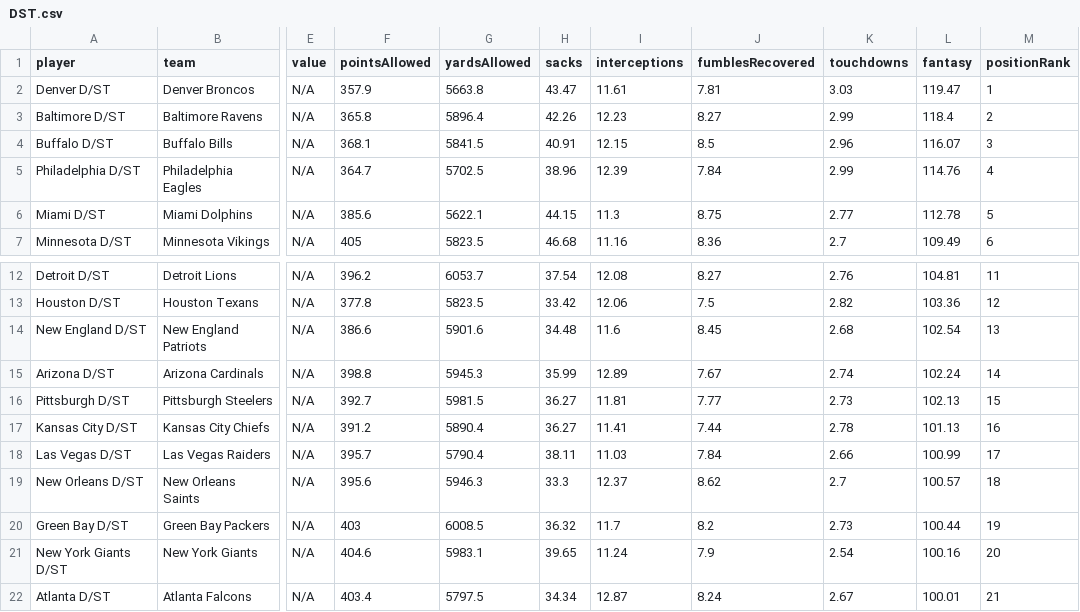
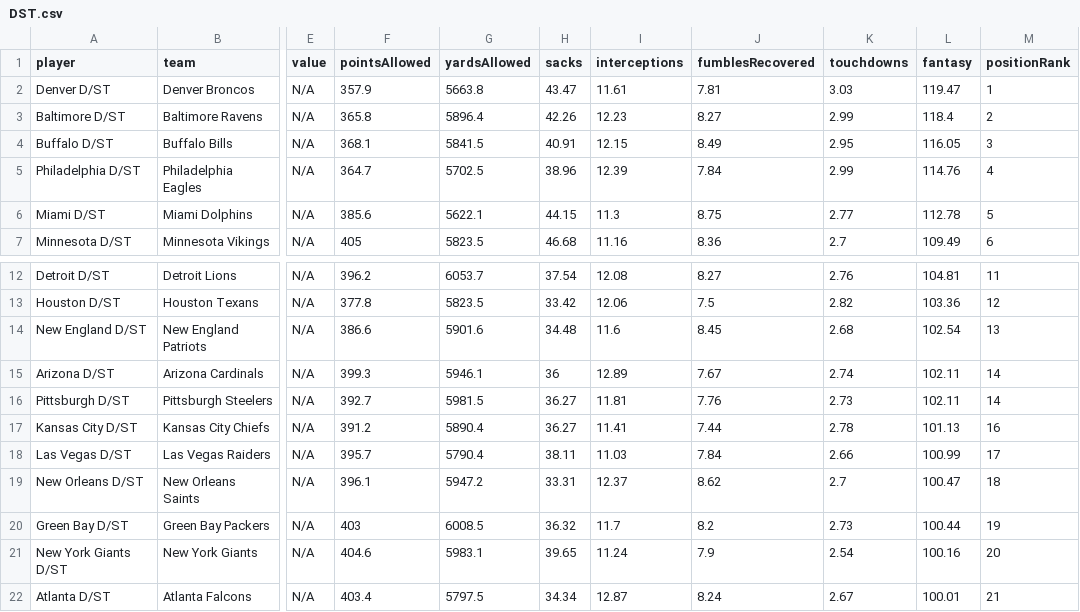
Before and after one commit to jonsosidka/wup, a CSV file: public/data/DST.csv, drawn as a sheet; only a part is shown, gaps mark what is left out; the diff names each change by its address in the sheet, - before the commit and + after, or states it on an @@ line.

```diff
--- a/public/data/DST.csv
+++ b/public/data/DST.csv
-J4 (fumblesRecovered): 8.5
+J4 (fumblesRecovered): 8.49
-K4 (touchdowns): 2.96
+K4 (touchdowns): 2.95
-L4 (fantasy): 116.07
+L4 (fantasy): 116.05
-F15 (pointsAllowed): 398.8
+F15 (pointsAllowed): 399.3
-G15 (yardsAllowed): 5945.3
+G15 (yardsAllowed): 5946.1
-H15 (sacks): 35.99
+H15 (sacks): 36
-L15 (fantasy): 102.24
+L15 (fantasy): 102.11
-J16 (fumblesRecovered): 7.77
+J16 (fumblesRecovered): 7.76
-L16 (fantasy): 102.13
+L16 (fantasy): 102.11
-M16 (positionRank): 15
+M16 (positionRank): 14
-F19 (pointsAllowed): 395.6
+F19 (pointsAllowed): 396.1
-G19 (yardsAllowed): 5946.3
+G19 (yardsAllowed): 5947.2
-H19 (sacks): 33.3
+H19 (sacks): 33.31
-L19 (fantasy): 100.57
+L19 (fantasy): 100.47
```
Also changed, not shown: public/data/K.csv, public/data/QB.csv, 3 other files.
